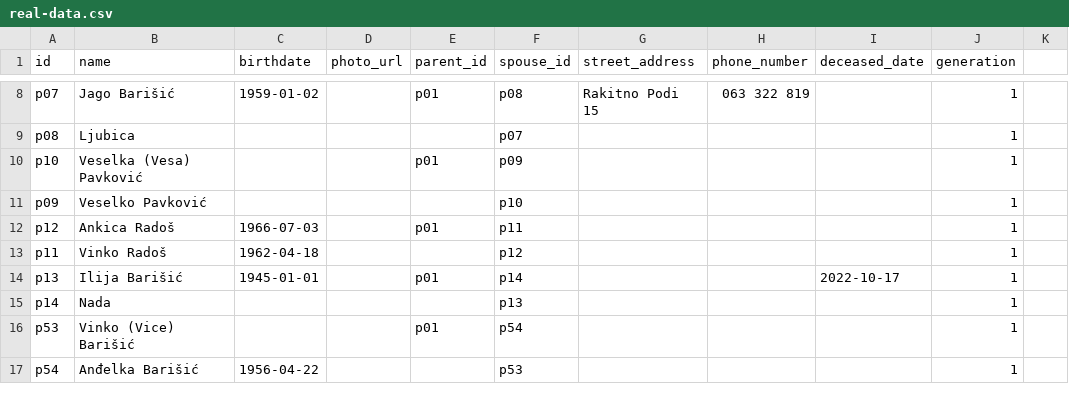
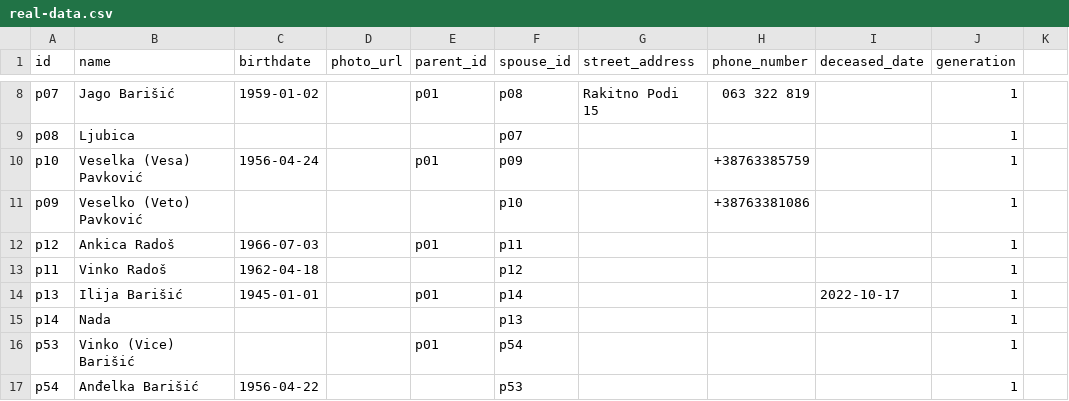
Before and after one commit to abarisic86/obiteljsko-stablo, a CSV file: public/real-data.csv, drawn as a sheet; only a part is shown, gaps mark what is left out.

Commit message:
Update birthdates and phone numbers in real-data.csv
- Added birthdate for Veselka (Vesa) Pavković: 1956-04-24
- Updated phone number for Veselka (Vesa) Pavković to +38763385759
- Updated name for Veselko Pavković to Veselko (Veto) Pavković and added phone number +38763381086§

```diff
--- a/public/real-data.csv
+++ b/public/real-data.csv
@@ -9,4 +9,4 @@ p07,Jago Barišić,1959-01-02,,p01,p08,"Rakitno Podi 15",063 322 819,,1
 p08,Ljubica,,,,p07,,,,1
-p10,Veselka (Vesa) Pavković,,,p01,p09,,,,1
-p09,Veselko Pavković,,,,p10,,,,1
+p10,Veselka (Vesa) Pavković,1956-04-24,,p01,p09,,+38763385759,,1
+p09,Veselko (Veto) Pavković,,,,p10,,+38763381086,,1
 p12,Ankica Radoš,1966-07-03,,p01,p11,,,,1
```
